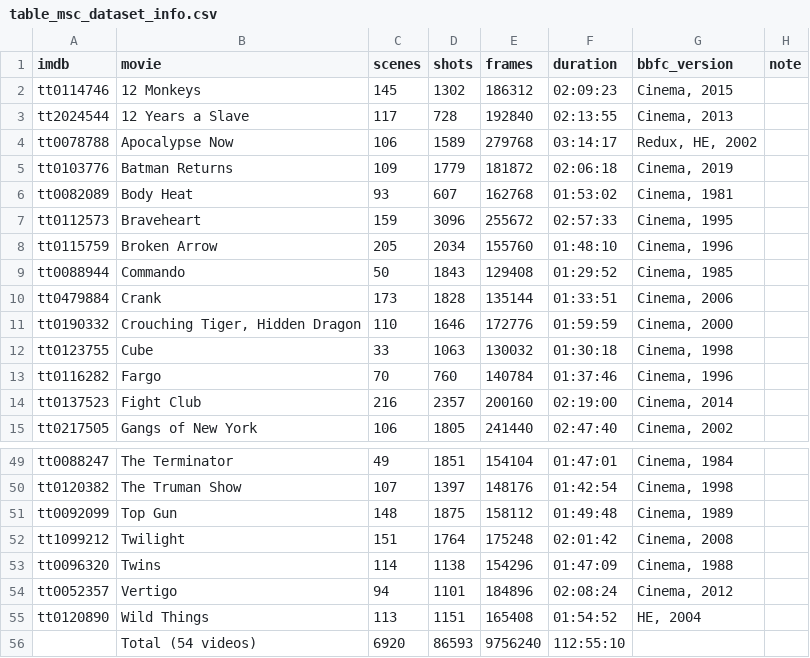
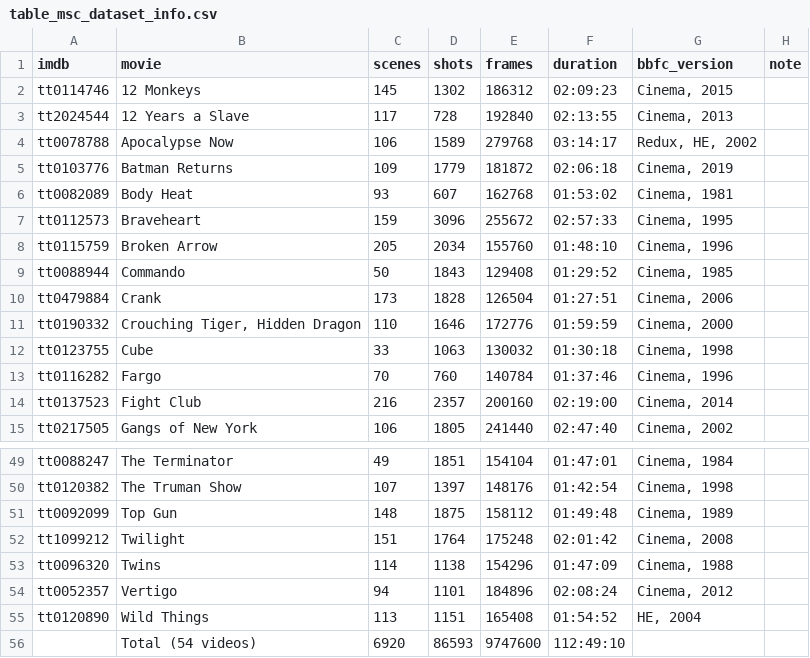
Before and after one commit to MarcusDoutorado/vivit-seg-datasets, a CSV file: MSC/table_msc_dataset_info.csv, drawn as a sheet; only a part is shown, gaps mark what is left out.

```diff
--- a/MSC/table_msc_dataset_info.csv
+++ b/MSC/table_msc_dataset_info.csv
@@ -9,3 +9,3 @@ tt0115759,Broken Arrow,205,2034,155760,01:48:10,"Cinema, 1996",
 tt0088944,Commando,50,1843,129408,01:29:52,"Cinema, 1985",
-tt0479884,Crank,173,1828,135144,01:33:51,"Cinema, 2006",
+tt0479884,Crank,173,1828,126504,01:27:51,"Cinema, 2006",
 tt0190332,"Crouching Tiger, Hidden Dragon",110,1646,172776,01:59:59,"Cinema, 2000",
@@ -55,2 +55,2 @@ tt0052357,Vertigo,94,1101,184896,02:08:24,"Cinema, 2012",
 tt0120890,Wild Things,113,1151,165408,01:54:52,"HE, 2004",
-,Total (54 videos),6920,86593,9756240,112:55:10,,
+,Total (54 videos),6920,86593,9747600,112:49:10,,
```
Also changed, not shown: MSC/msc_frames_bbfc.csv.
